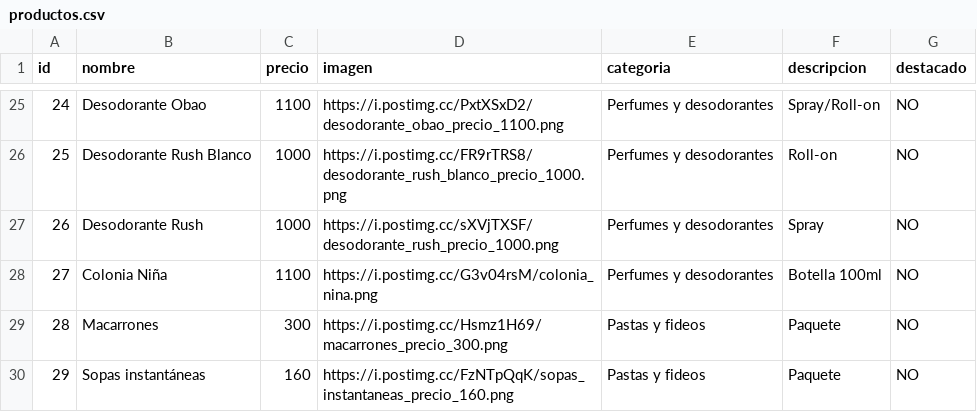
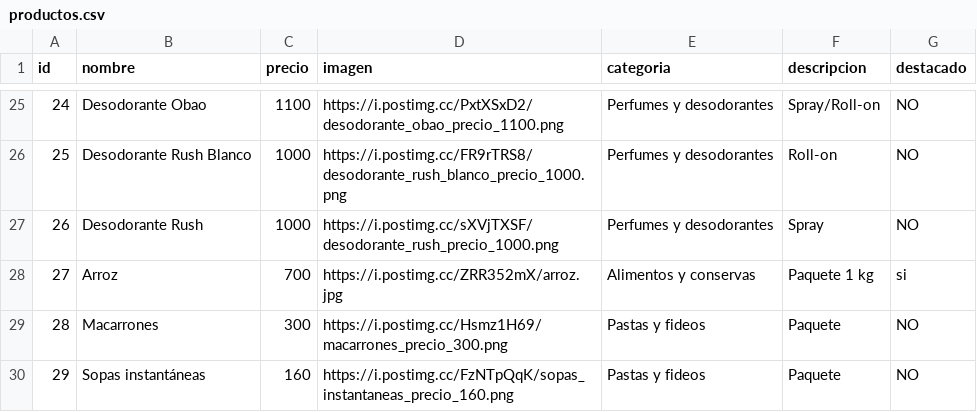
Before and after one commit to elresolvito/elresolvito.github.io, a CSV file: data/productos.csv, drawn as a sheet; only a part is shown, gaps mark what is left out.

Commit message:
Update productos.csv
Signed-off-by: jccarlos010277-cmd <jccarlos010277@gmail.com>

```diff
--- a/data/productos.csv
+++ b/data/productos.csv
@@ -27,3 +27,3 @@ id,nombre,precio,imagen,categoria,descripcion,destacado
 26,Desodorante Rush,1000,https://i.postimg.cc/sXVjTXSF/desodorante_rush_precio_1000.png,Perfumes y desodorantes,Spray,NO
-27,Colonia Niña,1100,https://i.postimg.cc/G3v04rsM/colonia_nina.png,Perfumes y desodorantes,Botella 100ml,NO
+27,Arroz,700,https://i.postimg.cc/ZRR352mX/arroz.jpg,Alimentos y conservas,Paquete 1 kg,si
 28,Macarrones,300,https://i.postimg.cc/Hsmz1H69/macarrones_precio_300.png,Pastas y fideos,Paquete,NO
```
